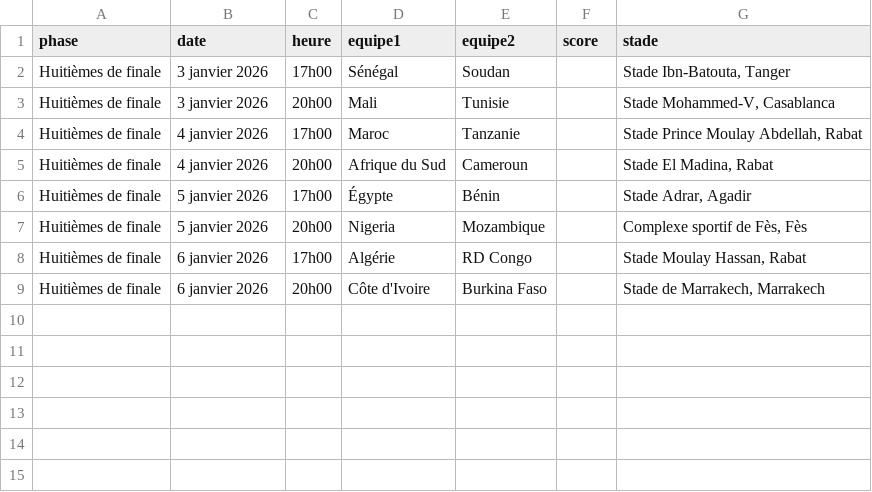
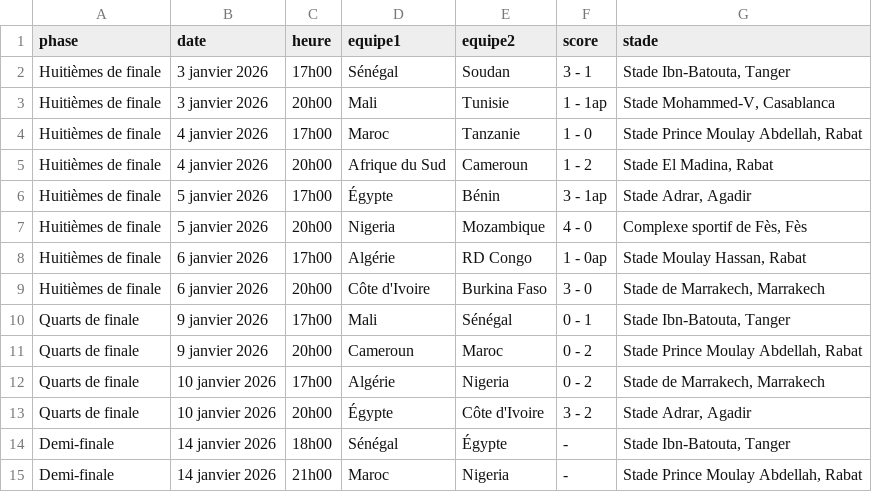
Before and after one commit to wijdanetaftaf/Assistant-intelligent---Can-2025---wijdane-taftaf, a CSV file: data/phases_finales_matchs.csv, drawn as a sheet.

```diff
--- a/data/phases_finales_matchs.csv
+++ b/data/phases_finales_matchs.csv
@@ -1,9 +1,15 @@
 phase,date,heure,equipe1,equipe2,score,stade
-Huitièmes de finale,3 janvier 2026,17h00,Sénégal,Soudan,,"Stade Ibn-Batouta, Tanger"
-Huitièmes de finale,3 janvier 2026,20h00,Mali,Tunisie,,"Stade Mohammed-V, Casablanca"
-Huitièmes de finale,4 janvier 2026,17h00,Maroc,Tanzanie,,"Stade Prince Moulay Abdellah, Rabat"
-Huitièmes de finale,4 janvier 2026,20h00,Afrique du Sud,Cameroun,,"Stade El Madina, Rabat"
-Huitièmes de finale,5 janvier 2026,17h00,Égypte,Bénin,,"Stade Adrar, Agadir"
-Huitièmes de finale,5 janvier 2026,20h00,Nigeria,Mozambique,,"Complexe sportif de Fès, Fès"
-Huitièmes de finale,6 janvier 2026,17h00,Algérie,RD Congo,,"Stade Moulay Hassan, Rabat"
-Huitièmes de finale,6 janvier 2026,20h00,Côte d'Ivoire,Burkina Faso,,"Stade de Marrakech, Marrakech"
+Huitièmes de finale,3 janvier 2026,17h00,Sénégal,Soudan,3 - 1,"Stade Ibn-Batouta, Tanger"
+Huitièmes de finale,3 janvier 2026,20h00,Mali,Tunisie,1 - 1ap,"Stade Mohammed-V, Casablanca"
+Huitièmes de finale,4 janvier 2026,17h00,Maroc,Tanzanie,1 - 0,"Stade Prince Moulay Abdellah, Rabat"
+Huitièmes de finale,4 janvier 2026,20h00,Afrique du Sud,Cameroun,1 -  2,"Stade El Madina, Rabat"
+Huitièmes de finale,5 janvier 2026,17h00,Égypte,Bénin,3 - 1ap,"Stade Adrar, Agadir"
+Huitièmes de finale,5 janvier 2026,20h00,Nigeria,Mozambique,4 - 0,"Complexe sportif de Fès, Fès"
+Huitièmes de finale,6 janvier 2026,17h00,Algérie,RD Congo,1 - 0ap,"Stade Moulay Hassan, Rabat"
+Huitièmes de finale,6 janvier 2026,20h00,Côte d'Ivoire,Burkina Faso,3 - 0,"Stade de Marrakech, Marrakech"
+Quarts de finale,9 janvier 2026,17h00,Mali,Sénégal,0 - 1,"Stade Ibn-Batouta, Tanger"
+Quarts de finale,9 janvier 2026,20h00,Cameroun,Maroc,0 - 2,"Stade Prince Moulay Abdellah, Rabat"
+Quarts de finale,10 janvier 2026,17h00,Algérie,Nigeria,0 - 2,"Stade de Marrakech, Marrakech"
+Quarts de finale,10 janvier 2026,20h00,Égypte,Côte d'Ivoire,3 - 2,"Stade Adrar, Agadir"
+Demi-finale,14 janvier 2026,18h00,Sénégal,Égypte,-,"Stade Ibn-Batouta, Tanger"
+Demi-finale,14 janvier 2026,21h00,Maroc,Nigeria,-,"Stade Prince Moulay Abdellah, Rabat"
```
Also changed, not shown: 20 other files.
